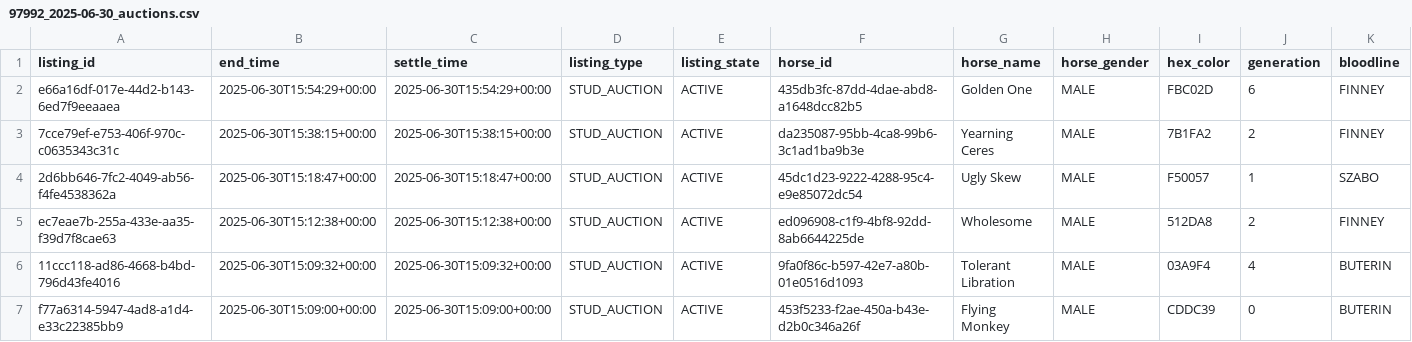
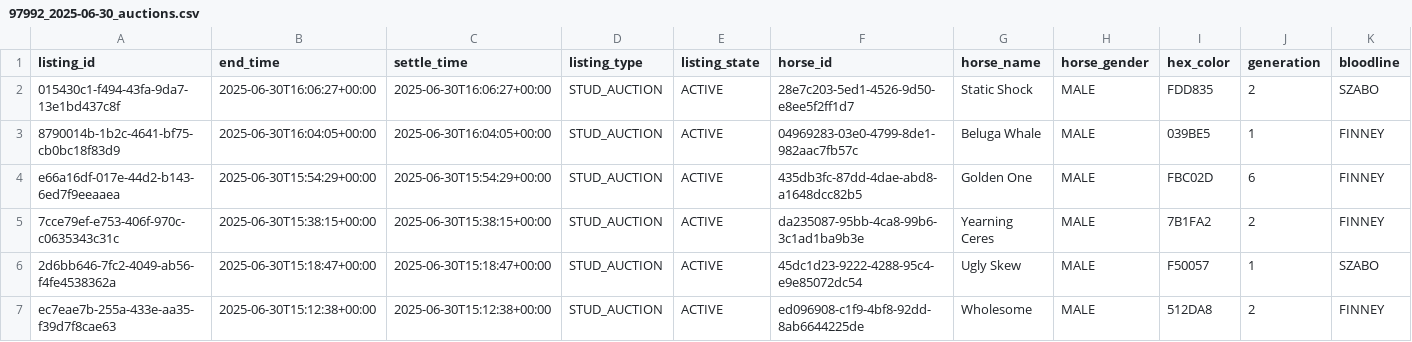
Before and after one commit to myblood-tempest/completed-auctions, a CSV file: 97992_2025-06-30_auctions.csv, drawn as a sheet; only a part is shown; the shorter side is filled out with more unchanged rows; rows hold the shown columns only; the diff names each change by its address in the sheet, - before the commit and + after, or states it on an @@ line.

Commit message:
Add 1 auction data files - 2025-06-30 08:07:28 UTC

```diff
--- a/97992_2025-06-30_auctions.csv
+++ b/97992_2025-06-30_auctions.csv
+row 2: 015430c1-f494-43fa-9da7-13e1bd437c8f | 2025-06-30T16:06:27+00:00 | 2025-06-30T16:06:27+00:00 | STUD_AUCTION | ACTIVE | 28e7c203-5ed1-4526-9d50-e8ee5f2ff1d7 | Static Shock | MALE | FDD835 | 2 | SZABO
+row 3: 8790014b-1b2c-4641-bf75-cb0bc18f83d9 | 2025-06-30T16:04:05+00:00 | 2025-06-30T16:04:05+00:00 | STUD_AUCTION | ACTIVE | 04969283-03e0-4799-8de1-982aac7fb57c | Beluga Whale | MALE | 039BE5 | 1 | FINNEY
```
Also changed, not shown: 1 other file.
